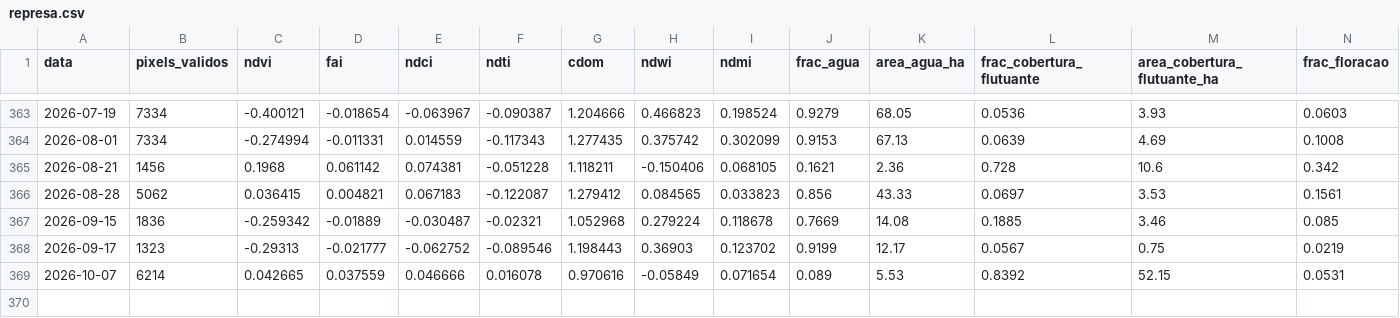
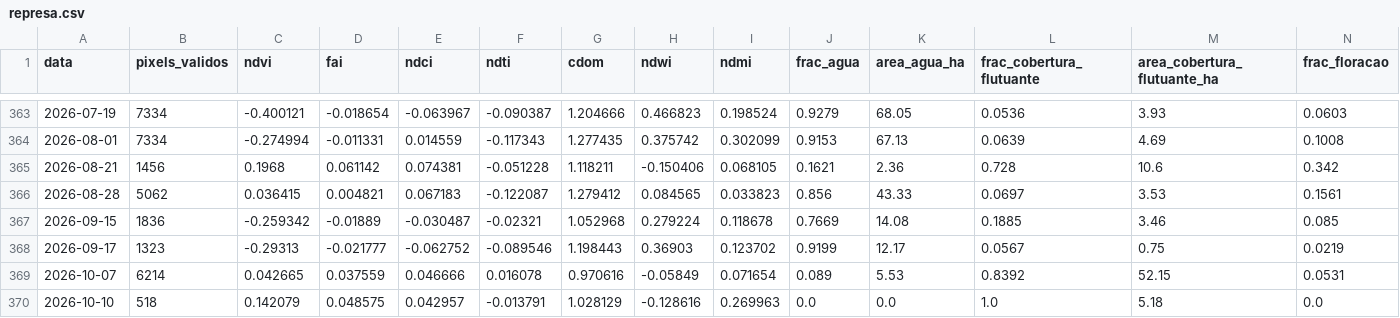
Before and after one commit to mauriciorschmitt/saolourencoalert, a CSV file: docs/data/represa.csv, drawn as a sheet; only a part is shown, gaps mark what is left out; rows hold the shown columns only; the diff names each change by its address in the sheet, - before the commit and + after, or states it on an @@ line.

```diff
--- a/docs/data/represa.csv
+++ b/docs/data/represa.csv
+row 370: 2026-10-10 | 518 | 0.142079 | 0.048575 | 0.042957 | -0.013791 | 1.028129 | -0.128616 | 0.269963 | 0.0 | 0.0 | 1.0 | 5.18 | 0.0
```
Also changed, not shown: 2 other files.
